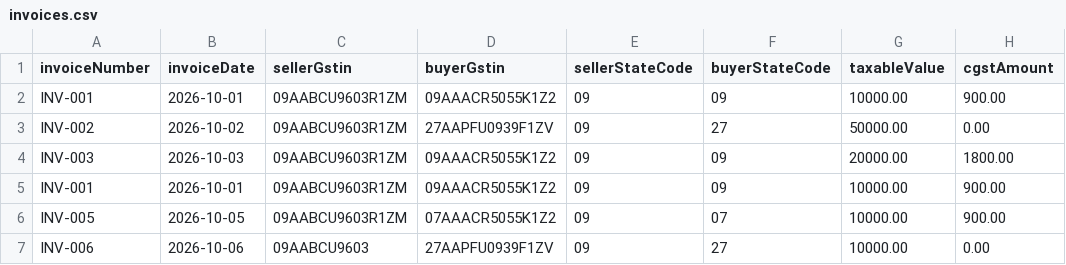
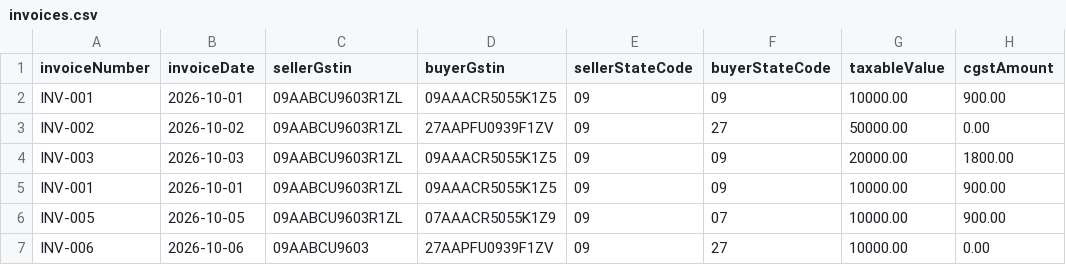
Before and after one commit to Sumaniya-sheikh/gst-invoice-system, a CSV file: sample-data/invoices.csv, drawn as a sheet; only a part is shown; the diff names each change by its address in the sheet, - before the commit and + after, or states it on an @@ line.

Commit message:
Fix sample GSTIN check characters

```diff
--- a/sample-data/invoices.csv
+++ b/sample-data/invoices.csv
-C2:C6 (sellerGstin): 09AABCU9603R1ZM
+C2:C6 (sellerGstin): 09AABCU9603R1ZL
-D2 (buyerGstin): 09AAACR5055K1Z2
+D2 (buyerGstin): 09AAACR5055K1Z5
-D4:D5 (buyerGstin): 09AAACR5055K1Z2
+D4:D5 (buyerGstin): 09AAACR5055K1Z5
-D6 (buyerGstin): 07AAACR5055K1Z2
+D6 (buyerGstin): 07AAACR5055K1Z9
```
